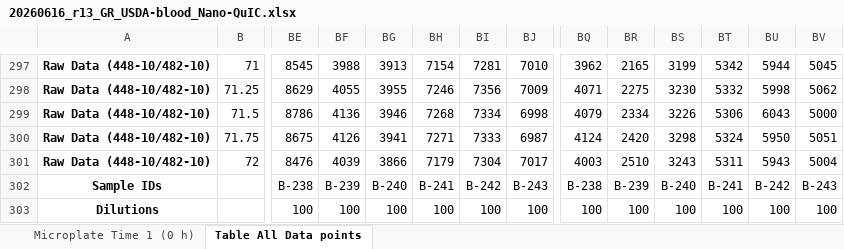
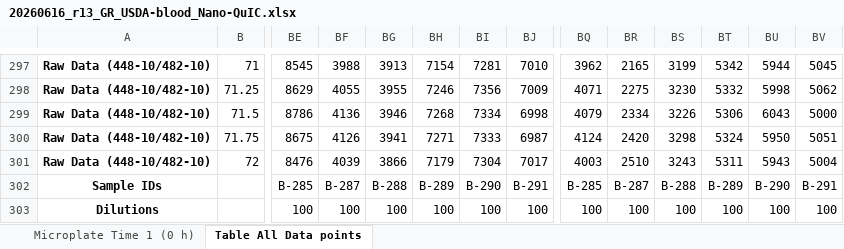
Before and after one commit to gage1145/usda-validation, an Excel workbook: raw/processedSamples/20260616_r13_GR_USDA-blood_Nano-QuIC.xlsx, sheet Table All Data points, drawn as a sheet; only a part is shown, gaps mark what is left out; values as stored, in another font and other column widths than the file's, no borders; the diff covers the shown part only; the diff names each change by its address in the sheet, - before the commit and + after, or states it on an @@ line.

```diff
--- a/raw/processedSamples/20260616_r13_GR_USDA-blood_Nano-QuIC.xlsx (sheet Table All Data points)
+++ b/raw/processedSamples/20260616_r13_GR_USDA-blood_Nano-QuIC.xlsx (sheet Table All Data points)
-BE302: B-238
+BE302: B-285
-BF302: B-239
+BF302: B-287
-BG302: B-240
+BG302: B-288
-BH302: B-241
+BH302: B-289
-BI302: B-242
+BI302: B-290
-BJ302: B-243
+BJ302: B-291
-BQ302: B-238
+BQ302: B-285
-BR302: B-239
+BR302: B-287
-BS302: B-240
+BS302: B-288
-BT302: B-241
+BT302: B-289
-BU302: B-242
+BU302: B-290
-BV302: B-243
+BV302: B-291
```
Also changed, not shown: 12 edited cells elsewhere in this sheet, sheet Microplate Time 1 (0 h), raw/processedSamples/20260616_r12_GR_USDA-blood_RT-QuIC.xlsx, 10 other files.
